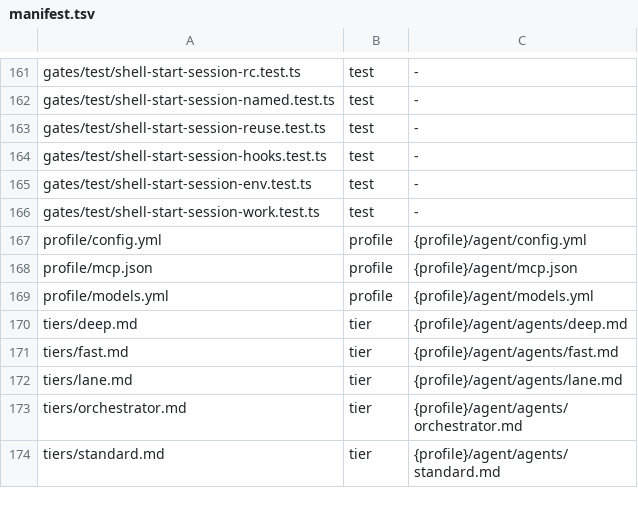
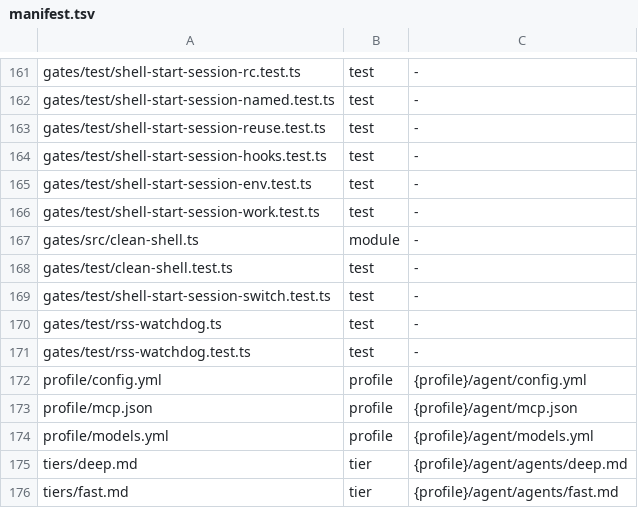
Before and after one commit to loadedsith/agent-system-2.0, a TSV file: install/manifest.tsv, drawn as a sheet; only a part is shown, gaps mark what is left out; the shorter side is filled out with more unchanged rows; the diff names each change by its address in the sheet, - before the commit and + after, or states it on an @@ line.

Commit message:
sl-switch: session proofs with the switch on, switch-off and mid-session flip cases, omp under a hard kill and RSS cap
Scratch profiles set gates.cleanShell ("all" unless a case says otherwise). Every omp a session test
starts is SIGKILLed after 90 s or past a 2 GiB footprint (rss-watchdog.ts, proc_pid_rusage).

```diff
--- a/install/manifest.tsv
+++ b/install/manifest.tsv
+row 167: gates/src/clean-shell.ts | module | -
+row 168: gates/test/clean-shell.test.ts | test | -
+row 169: gates/test/shell-start-session-switch.test.ts | test | -
+row 170: gates/test/rss-watchdog.ts | test | -
+row 171: gates/test/rss-watchdog.test.ts | test | -
```
Also changed, not shown: 7 other files.
